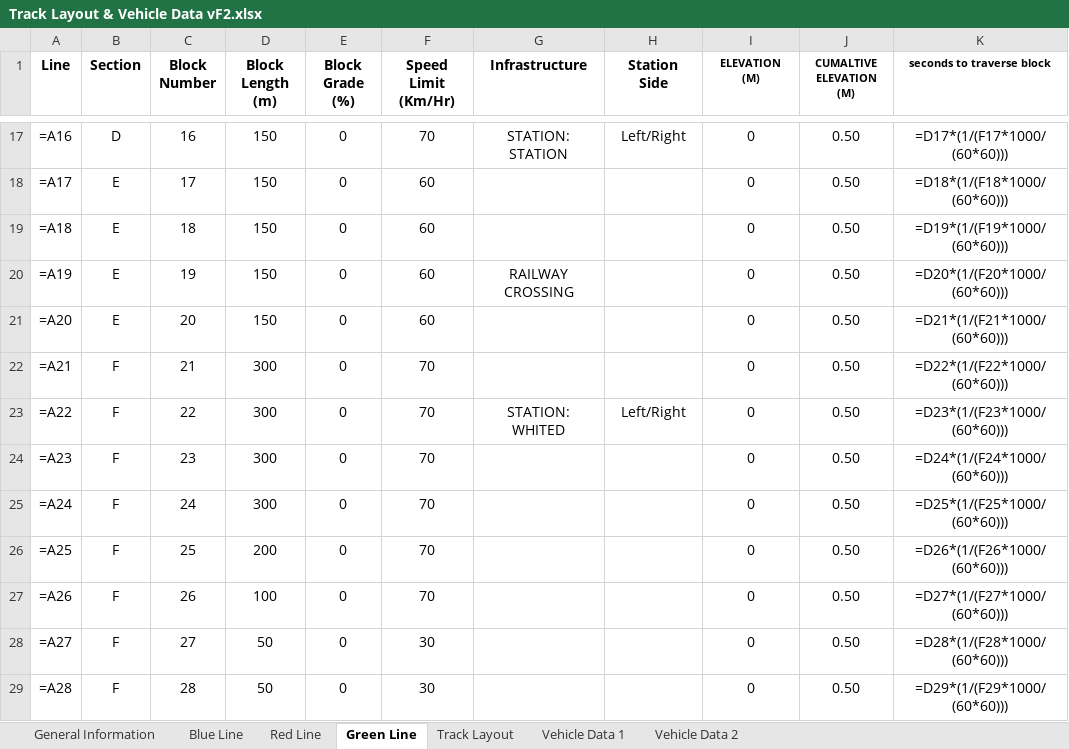
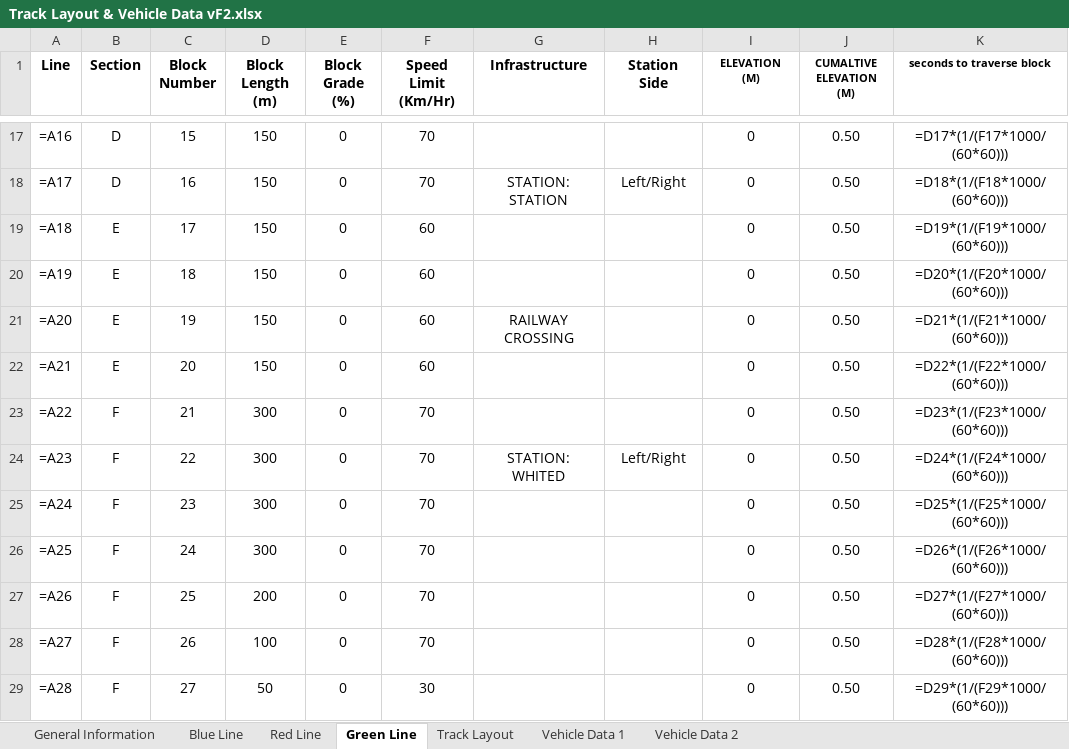
Before and after one commit to ralphg1002/Pittsburgh-MTA, an Excel workbook: src/main/TrackModel/Track Layout & Vehicle Data vF2.xlsx, sheet Green Line, drawn as a sheet; only a part is shown, gaps mark what is left out; values as stored, in another font and other column widths than the file's, no borders; formulas without a stored value are shown as written; the diff covers the shown part only; the diff names each change by its address in the sheet, - before the commit and + after, or states it on an @@ line.

```diff
--- a/src/main/TrackModel/Track Layout & Vehicle Data vF2.xlsx (sheet Green Line)
+++ b/src/main/TrackModel/Track Layout & Vehicle Data vF2.xlsx (sheet Green Line)
-C17 (Block Number): 16
+C17 (Block Number): 15
-G17 (Infrastructure): STATION: STATION
+G17 (Infrastructure): (empty)
-H17 (Station Side): Left/Right
+H17 (Station Side): (empty)
-B18 (Section): E
+B18 (Section): D
-C18 (Block Number): 17
+C18 (Block Number): 16
-F18 (Speed Limit (Km/Hr)): 60
+F18 (Speed Limit (Km/Hr)): 70
-G18 (Infrastructure): (empty)
+G18 (Infrastructure): STATION: STATION
-H18 (Station Side): (empty)
+H18 (Station Side): Left/Right
-C19 (Block Number): 18
+C19 (Block Number): 17
-C20 (Block Number): 19
+C20 (Block Number): 18
-G20 (Infrastructure): RAILWAY CROSSING
+G20 (Infrastructure): (empty)
-C21 (Block Number): 20
+C21 (Block Number): 19
-G21 (Infrastructure): (empty)
+G21 (Infrastructure): RAILWAY CROSSING
-B22 (Section): F
+B22 (Section): E
-C22 (Block Number): 21
+C22 (Block Number): 20
-D22 (Block Length (m)): 300
+D22 (Block Length (m)): 150
-F22 (Speed Limit (Km/Hr)): 70
+F22 (Speed Limit (Km/Hr)): 60
-C23 (Block Number): 22
+C23 (Block Number): 21
-G23 (Infrastructure): STATION: WHITED
+G23 (Infrastructure): (empty)
-H23 (Station Side): Left/Right
+H23 (Station Side): (empty)
-C24 (Block Number): 23
+C24 (Block Number): 22
-G24 (Infrastructure): (empty)
+G24 (Infrastructure): STATION: WHITED
-H24 (Station Side): (empty)
+H24 (Station Side): Left/Right
-C25 (Block Number): 24
+C25 (Block Number): 23
-C26 (Block Number): 25
+C26 (Block Number): 24
-D26 (Block Length (m)): 200
+D26 (Block Length (m)): 300
-C27 (Block Number): 26
+C27 (Block Number): 25
-D27 (Block Length (m)): 100
+D27 (Block Length (m)): 200
-C28 (Block Number): 27
+C28 (Block Number): 26
-D28 (Block Length (m)): 50
+D28 (Block Length (m)): 100
-F28 (Speed Limit (Km/Hr)): 30
+F28 (Speed Limit (Km/Hr)): 70
-C29 (Block Number): 28
+C29 (Block Number): 27
```
Also changed, not shown: 2 added rows, 1 removed row and 335 edited cells elsewhere in this sheet, 1 other file.
